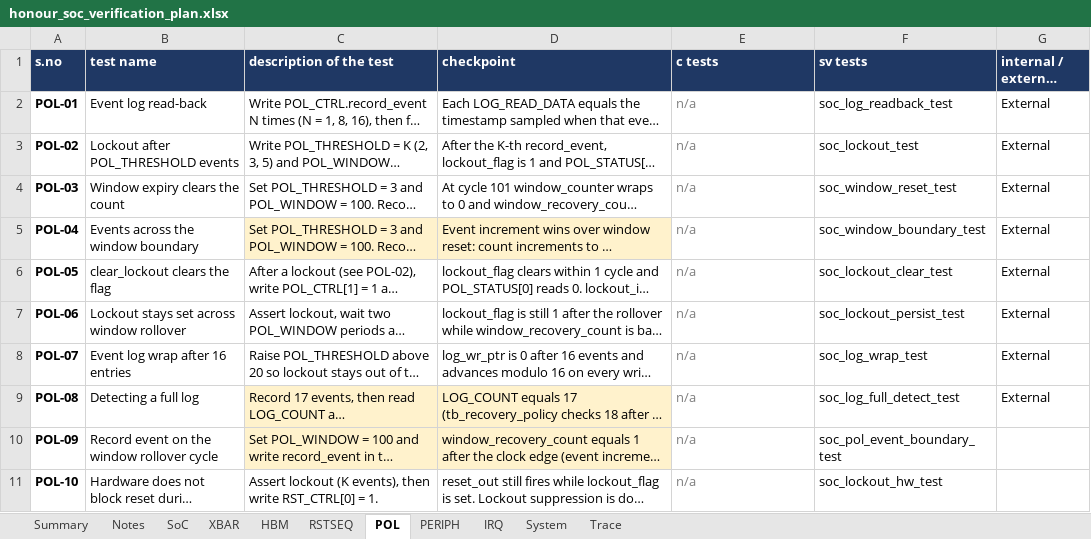
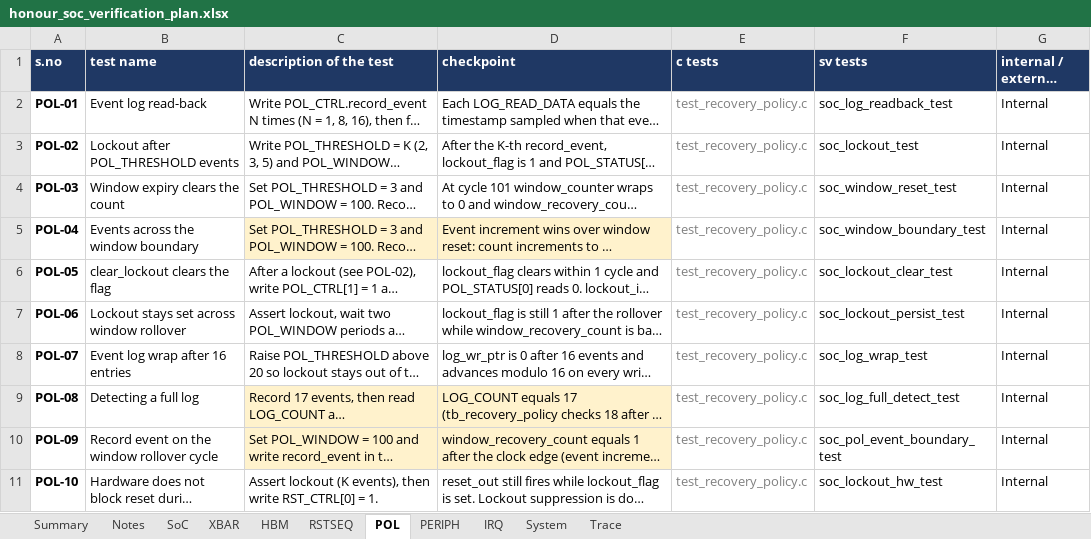
Before and after one commit to SpoonySneeze/honour_soc, an Excel workbook: docs/honour_soc_verification_plan.xlsx, sheet POL, drawn as a sheet; long unchanged cells end in …; values as stored, in another font and other column widths than the file's, no borders; the diff names each change by its address in the sheet, - before the commit and + after, or states it on an @@ line.

Commit message:
docs: realign verification plan to whole-SoC firmware-driven scope and update internal/external classification

```diff
--- a/docs/honour_soc_verification_plan.xlsx (sheet POL)
+++ b/docs/honour_soc_verification_plan.xlsx (sheet POL)
-E2:E11 (c tests): n/a
+E2:E11 (c tests): test_recovery_policy.c
-G2:G9 (internal / external test): External
+G2:G9 (internal / external test): Internal
-G10:G11 (internal / external test): (empty)
+G10:G11 (internal / external test): Internal
```
Also changed, not shown: sheet Trace, sheet Summary, sheet XBAR, sheet RSTSEQ, sheet HBM, sheet PERIPH, 4 more sheets, 1 other file.
